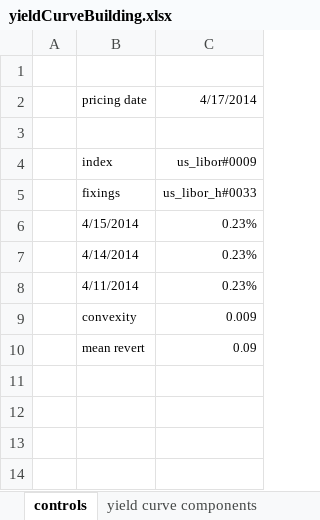
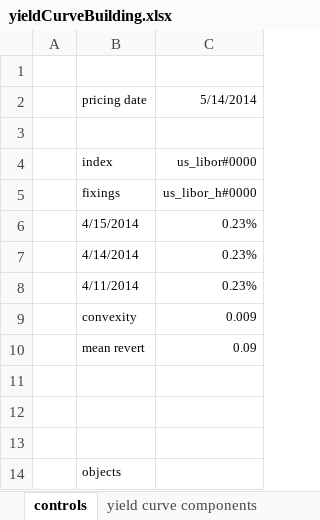
Before and after one commit to vermosen/xlObjectTools, an Excel workbook: workbooks/yieldCurveBuilding.xlsx, sheet controls, drawn as a sheet; values as stored, in another font and other column widths than the file's, no borders; the diff names each change by its address in the sheet, - before the commit and + after, or states it on an @@ line.

```diff
--- a/workbooks/yieldCurveBuilding.xlsx (sheet controls)
+++ b/workbooks/yieldCurveBuilding.xlsx (sheet controls)
-C2: 4/17/2014
+C2: 5/14/2014
-C4: us_libor#0009
+C4: us_libor#0000
-C5: us_libor_h#0033
+C5: us_libor_h#0000
+row 11: (empty)
+row 12: (empty)
+row 13: (empty)
+row 14:  | objects
```
Also changed, not shown: sheet yield curve components, 4 other files.
